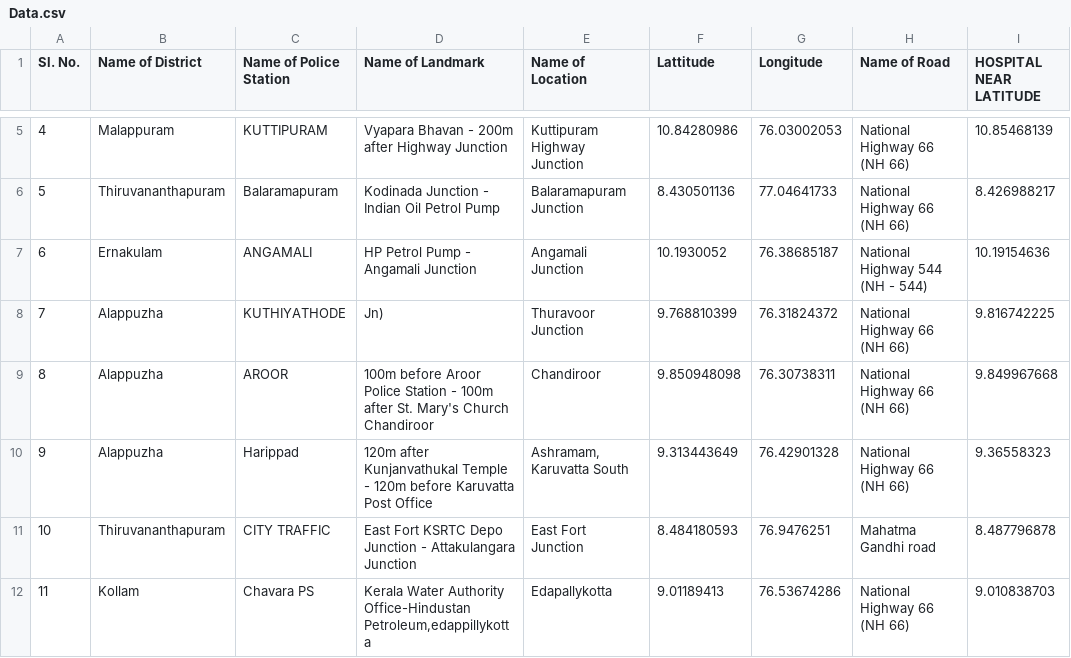
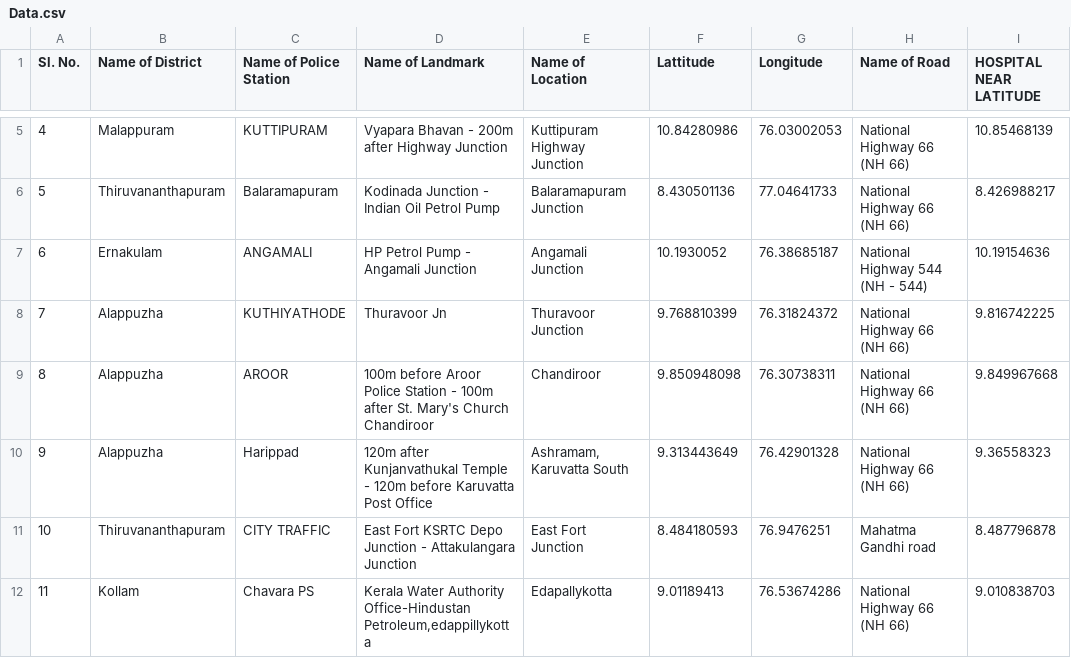
Before and after one commit to abitalibsg/intelunnati_Robosapians, a CSV file: Data.csv, drawn as a sheet; only a part is shown, gaps mark what is left out; the diff names each change by its address in the sheet, - before the commit and + after, or states it on an @@ line.

Commit message:
Update Data.csv

```diff
--- a/Data.csv
+++ b/Data.csv
-D8 (Name of Landmark): Jn)
+D8 (Name of Landmark): Thuravoor Jn
```
